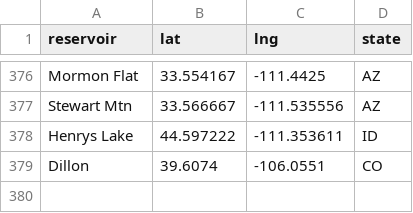
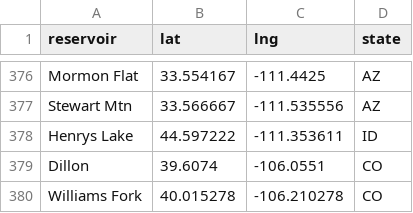
Before and after one commit to lfarrell/Western-Water, a CSV file: station_data/all_resv.csv, drawn as a sheet; only a part is shown, gaps mark what is left out; the diff names each change by its address in the sheet, - before the commit and + after, or states it on an @@ line.

Commit message:
Add Williams Fork

```diff
--- a/station_data/all_resv.csv
+++ b/station_data/all_resv.csv
+row 380: Williams Fork | 40.015278 | -106.210278 | CO
```
Also changed, not shown: station_data/co.csv.
